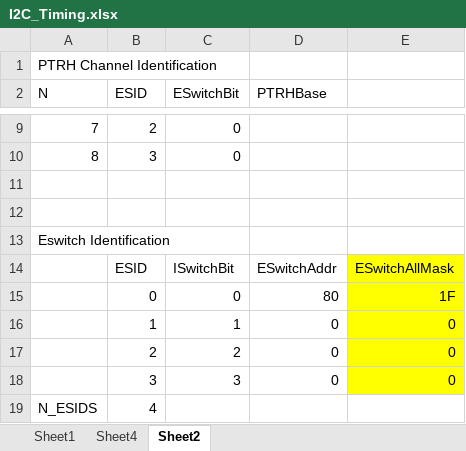
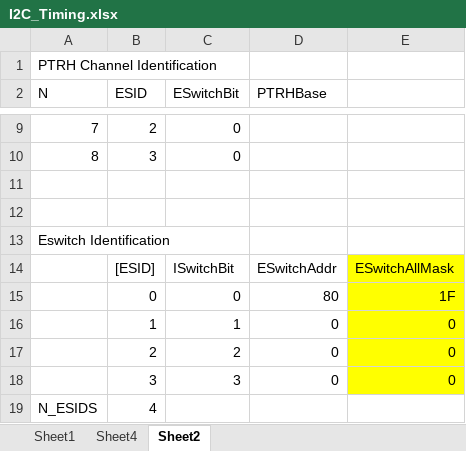
Before and after one commit to nthallen/arp-fpga, an Excel workbook: syscon_usb/DACS_V1_0_ISE/tools/I2C_Timing.xlsx, sheet Sheet2, drawn as a sheet; only a part is shown, gaps mark what is left out; values as stored, in another font and other column widths than the file's, no borders; the diff covers the shown part only; the diff names each change by its address in the sheet, - before the commit and + after, or states it on an @@ line.

```diff
--- a/syscon_usb/DACS_V1_0_ISE/tools/I2C_Timing.xlsx (sheet Sheet2)
+++ b/syscon_usb/DACS_V1_0_ISE/tools/I2C_Timing.xlsx (sheet Sheet2)
-B14 (ESID): ESID
+B14 (ESID): [ESID]
```
Also changed, not shown: 29 added rows elsewhere in this sheet, sheet Sheet4, charts or pictures, syscon_usb/DACS_V1_0_ISE/tools/dacs.ucf.xlsx, syscon_usb/DACS_V1_0_ISE/tools/dacs_memory_map.xlsx, 1 other file.
